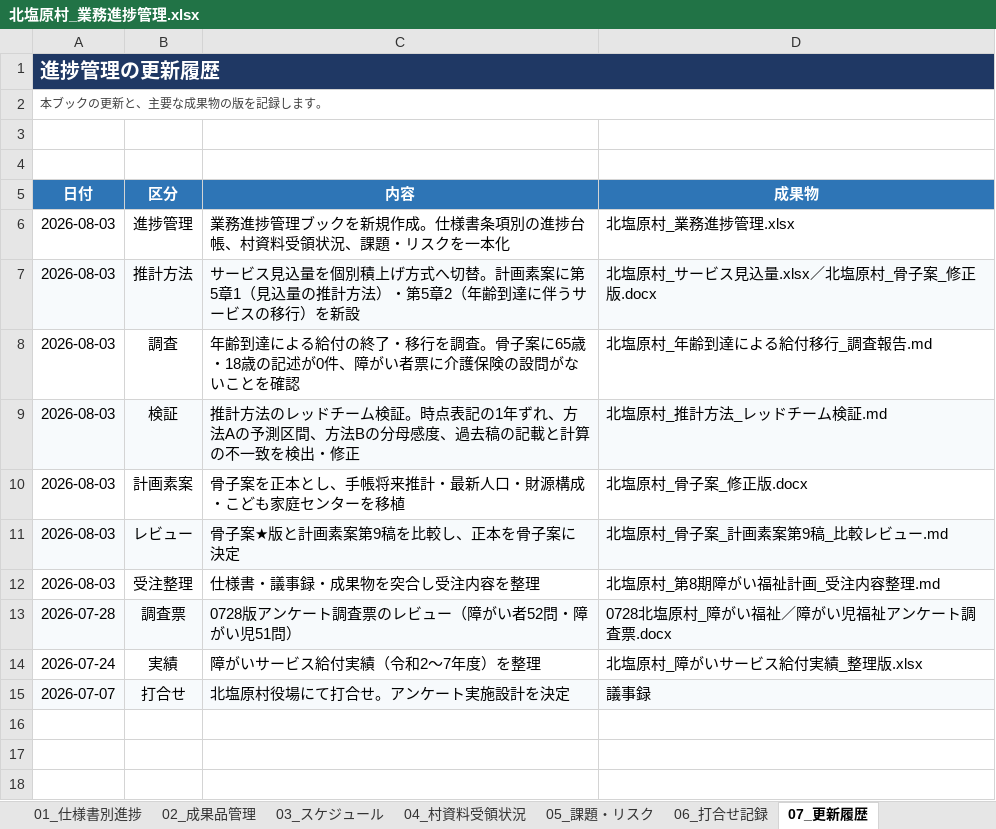
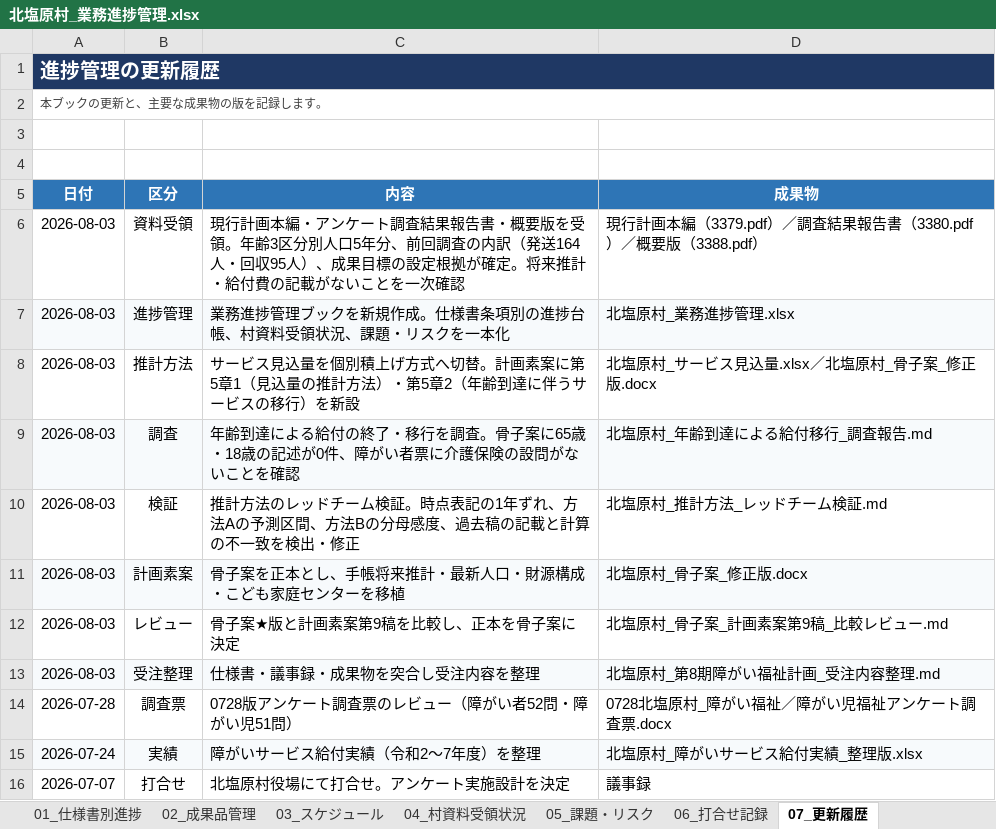
Before and after one commit to ryowakayama-gif/repository, an Excel workbook: output/北塩原村_業務進捗管理.xlsx, sheet 07_更新履歴, drawn as a sheet; values as stored, in another font and other column widths than the file's, no borders; addresses are those after the commit; the diff names each change by its address in the sheet, - before the commit and + after, or states it on an @@ line.

```diff
--- a/output/北塩原村_業務進捗管理.xlsx (sheet 07_更新履歴)
+++ b/output/北塩原村_業務進捗管理.xlsx (sheet 07_更新履歴)
+row 6: 2026-08-03 | 資料受領 | 現行計画本編・アンケート調査結果報告書・概要版を受領。年齢3区分別人口5年分、前回調査の内訳（発送164人・回収95人）、成果目標の設定根拠が確定。将来推計・給付費の記載がないことを一次確認 | 現行計画本編（3379.pdf）／調査結果報告書（3380.pdf）／概要版（3388.pdf）
-A7:D7 fill: none
+A7:D7 fill: #F7FAFC
-A8:D8 fill: #F7FAFC
+A8:D8 fill: none
-A9:D9 fill: none
+A9:D9 fill: #F7FAFC
-A10:D10 fill: #F7FAFC
+A10:D10 fill: none
-A11:D11 fill: none
+A11:D11 fill: #F7FAFC
-A12:D12 fill: #F7FAFC
+A12:D12 fill: none
-A13:D13 fill: none
+A13:D13 fill: #F7FAFC
-A14:D14 fill: #F7FAFC
+A14:D14 fill: none
-A15:D15 fill: none
+A15:D15 fill: #F7FAFC
-A16:D16 fill: #F7FAFC
+A16:D16 fill: none
```
Also changed, not shown: sheet 04_村資料受領状況, sheet 01_仕様書別進捗, sheet 05_課題・リスク, output/北塩原村_サービス見込量.xlsx, output/北塩原村_将来推計.xlsx, 10 other files.
